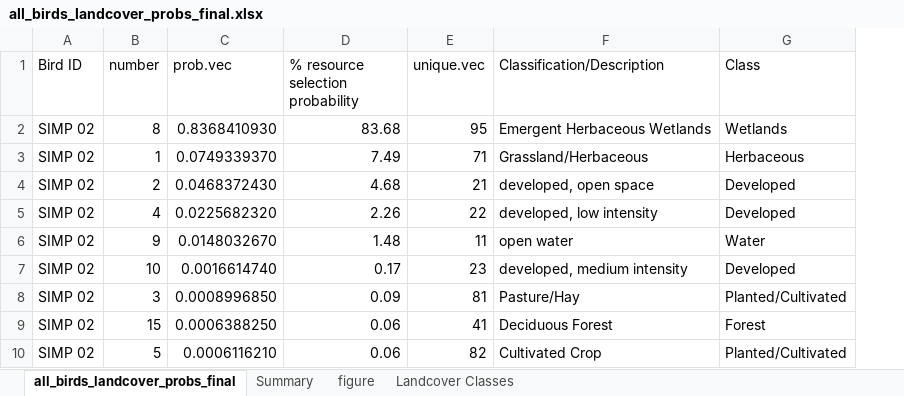
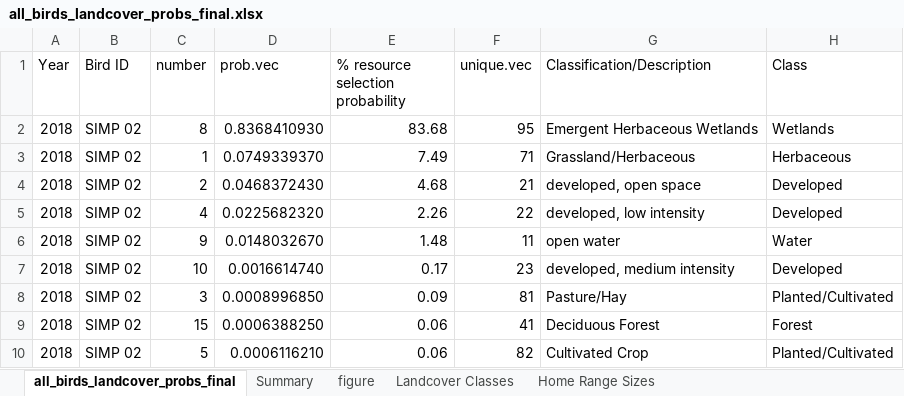
Before and after one commit to sskalos4/noha-move-hab, an Excel workbook: Output/all_birds_landcover_probs_final.xlsx, sheet all_birds_landcover_probs_final, drawn as a sheet; only a part is shown; values as stored, in another font and other column widths than the file's, no borders; the diff names each change by its address in the sheet, - before the commit and + after, or states it on an @@ line.

```diff
--- a/Output/all_birds_landcover_probs_final.xlsx (sheet all_birds_landcover_probs_final)
+++ b/Output/all_birds_landcover_probs_final.xlsx (sheet all_birds_landcover_probs_final)
+sheet tab: Home Range Sizes
+column A (Year), rows 2-10: all 2018
```
Also changed, not shown: formulas that keep their value, charts or pictures, 13 other files.
